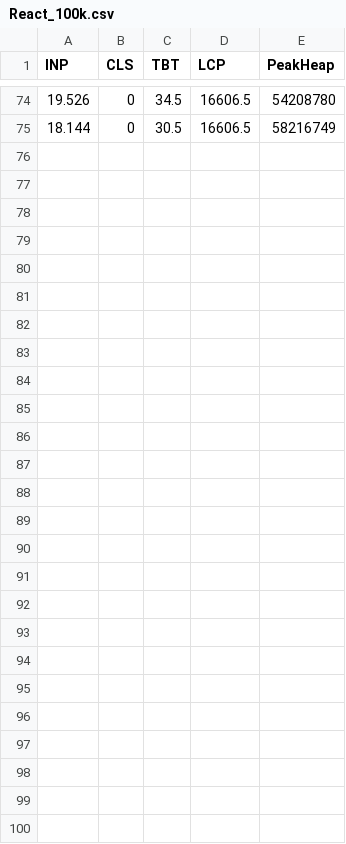
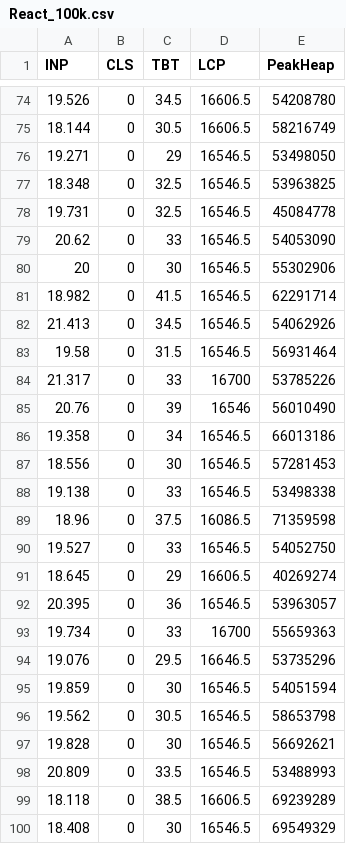
Before and after one commit to Weofi/masterarbeit-dashboard, a CSV file: measurement_data/React_100k.csv, drawn as a sheet; only a part is shown, gaps mark what is left out; the diff names each change by its address in the sheet, - before the commit and + after, or states it on an @@ line.

```diff
--- a/measurement_data/React_100k.csv
+++ b/measurement_data/React_100k.csv
+row 76: 19.271 | 0 | 29 | 16546.5 | 53498050
+row 77: 18.348 | 0 | 32.5 | 16546.5 | 53963825
+row 78: 19.731 | 0 | 32.5 | 16546.5 | 45084778
+row 79: 20.62 | 0 | 33 | 16546.5 | 54053090
+row 80: 20 | 0 | 30 | 16546.5 | 55302906
+row 81: 18.982 | 0 | 41.5 | 16546.5 | 62291714
+row 82: 21.413 | 0 | 34.5 | 16546.5 | 54062926
+row 83: 19.58 | 0 | 31.5 | 16546.5 | 56931464
+row 84: 21.317 | 0 | 33 | 16700 | 53785226
+row 85: 20.76 | 0 | 39 | 16546 | 56010490
+row 86: 19.358 | 0 | 34 | 16546.5 | 66013186
+row 87: 18.556 | 0 | 30 | 16546.5 | 57281453
+row 88: 19.138 | 0 | 33 | 16546.5 | 53498338
+row 89: 18.96 | 0 | 37.5 | 16086.5 | 71359598
+row 90: 19.527 | 0 | 33 | 16546.5 | 54052750
+row 91: 18.645 | 0 | 29 | 16606.5 | 40269274
+row 92: 20.395 | 0 | 36 | 16546.5 | 53963057
+row 93: 19.734 | 0 | 33 | 16700 | 55659363
+row 94: 19.076 | 0 | 29.5 | 16646.5 | 53735296
+row 95: 19.859 | 0 | 30 | 16546.5 | 54051594
+row 96: 19.562 | 0 | 30.5 | 16546.5 | 58653798
+row 97: 19.828 | 0 | 30 | 16546.5 | 56692621
+row 98: 20.809 | 0 | 33.5 | 16546.5 | 53488993
+row 99: 18.118 | 0 | 38.5 | 16606.5 | 69239289
+row 100: 18.408 | 0 | 30 | 16546.5 | 69549329
```
Also changed, not shown: measurement_data/Angular_1M.csv, measurement_data/React_1M.csv, 9 other files.
